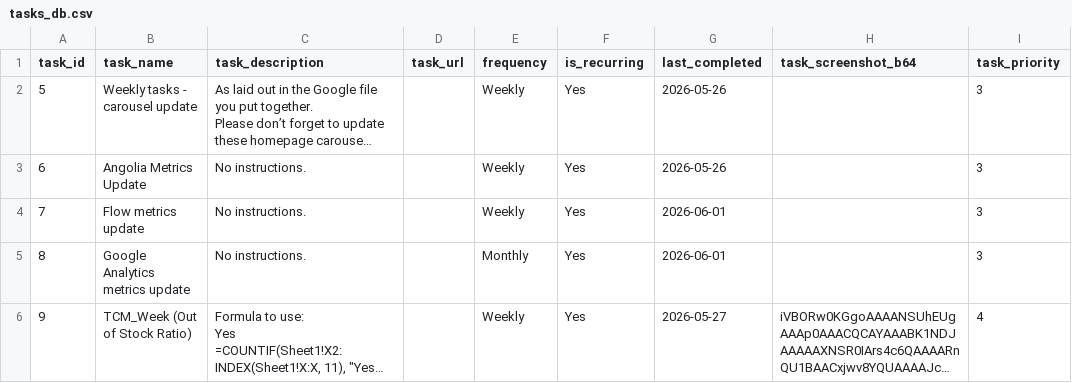
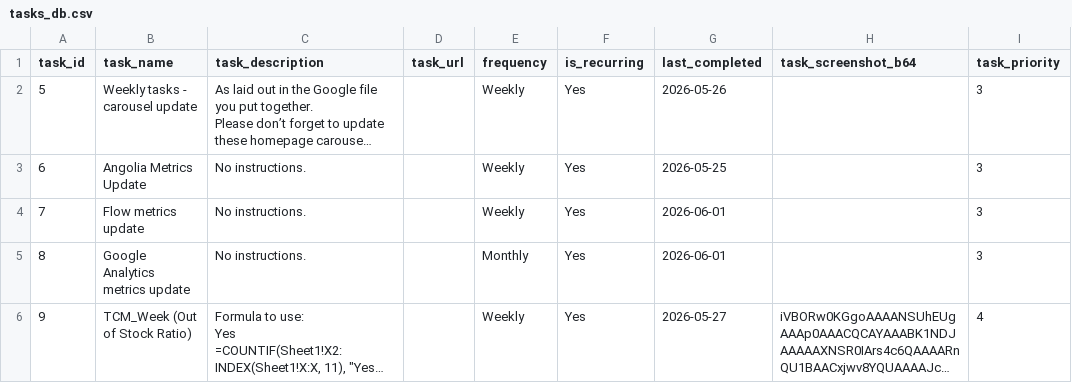
Before and after one commit to RandomlyBryan/personal-tracker, a CSV file: tasks_db.csv, drawn as a sheet; long unchanged cells end in …; the diff names each change by its address in the sheet, - before the commit and + after, or states it on an @@ line.

```diff
--- a/tasks_db.csv
+++ b/tasks_db.csv
-G3 (last_completed): 2026-05-26
+G3 (last_completed): 2026-05-25
```
